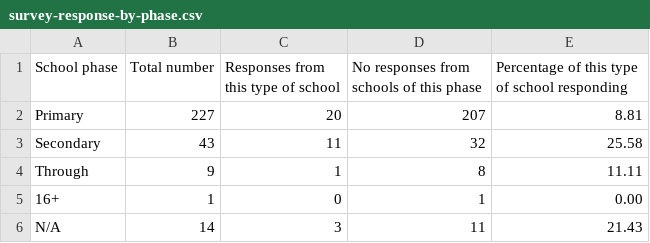
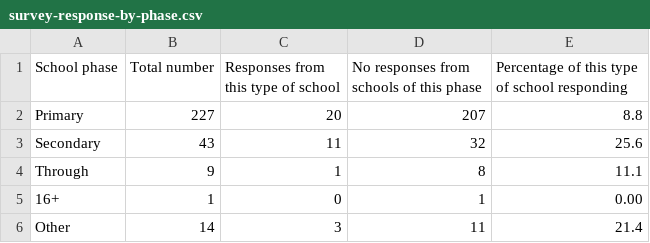
Before and after one commit to open-innovations/leeds-schools-cultural-engagement, a CSV file: src/_data/viz/survey-response-by-phase.csv, drawn as a sheet.

```diff
--- a/src/_data/viz/survey-response-by-phase.csv
+++ b/src/_data/viz/survey-response-by-phase.csv
@@ -1,6 +1,6 @@
 School phase,Total number,Responses from this type of school,No responses from schools of this phase,Percentage of this type of school responding
-Primary,227,20,207,8.81
-Secondary,43,11,32,25.58
-Through,9,1,8,11.11
+Primary,227,20,207,8.8
+Secondary,43,11,32,25.6
+Through,9,1,8,11.1
 16+,1,0,1,0.00
-N/A,14,3,11,21.43
+Other,14,3,11,21.4
```
Also changed, not shown: 3 other files.
